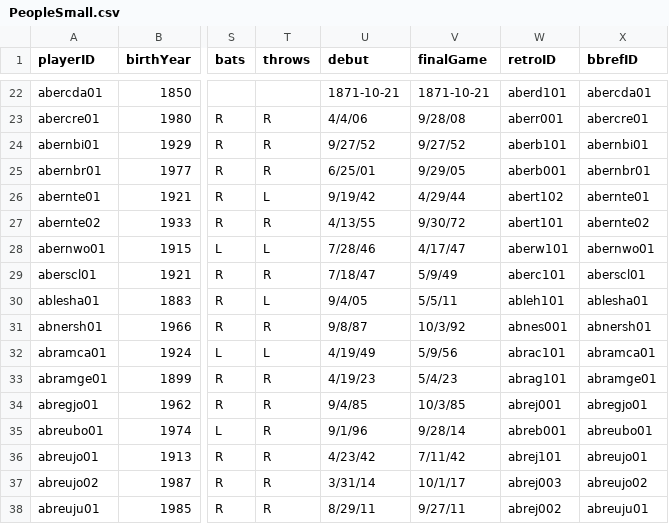
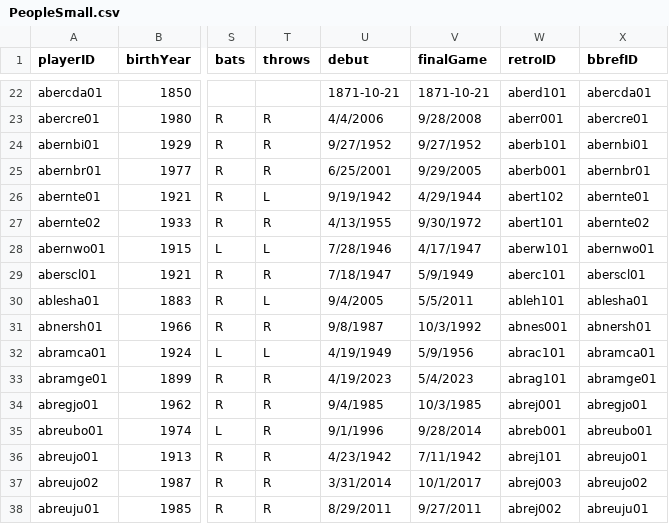
Before and after one commit to pow25/database, a CSV file: Projects/HW1/Data/PeopleSmall.csv, drawn as a sheet; only a part is shown, gaps mark what is left out; the diff covers the shown part only; the diff names each change by its address in the sheet, - before the commit and + after, or states it on an @@ line.

```diff
--- a/Projects/HW1/Data/PeopleSmall.csv
+++ b/Projects/HW1/Data/PeopleSmall.csv
-U23 (debut): 4/4/06
+U23 (debut): 4/4/2006
-V23 (finalGame): 9/28/08
+V23 (finalGame): 9/28/2008
-U24 (debut): 9/27/52
+U24 (debut): 9/27/1952
-V24 (finalGame): 9/27/52
+V24 (finalGame): 9/27/1952
-U25 (debut): 6/25/01
+U25 (debut): 6/25/2001
-V25 (finalGame): 9/29/05
+V25 (finalGame): 9/29/2005
-U26 (debut): 9/19/42
+U26 (debut): 9/19/1942
-V26 (finalGame): 4/29/44
+V26 (finalGame): 4/29/1944
-U27 (debut): 4/13/55
+U27 (debut): 4/13/1955
-V27 (finalGame): 9/30/72
+V27 (finalGame): 9/30/1972
-U28 (debut): 7/28/46
+U28 (debut): 7/28/1946
-V28 (finalGame): 4/17/47
+V28 (finalGame): 4/17/1947
-U29 (debut): 7/18/47
+U29 (debut): 7/18/1947
-V29 (finalGame): 5/9/49
+V29 (finalGame): 5/9/1949
-U30 (debut): 9/4/05
+U30 (debut): 9/4/2005
-V30 (finalGame): 5/5/11
+V30 (finalGame): 5/5/2011
-U31 (debut): 9/8/87
+U31 (debut): 9/8/1987
-V31 (finalGame): 10/3/92
+V31 (finalGame): 10/3/1992
-U32 (debut): 4/19/49
+U32 (debut): 4/19/1949
-V32 (finalGame): 5/9/56
+V32 (finalGame): 5/9/1956
-U33 (debut): 4/19/23
+U33 (debut): 4/19/2023
-V33 (finalGame): 5/4/23
+V33 (finalGame): 5/4/2023
-U34 (debut): 9/4/85
+U34 (debut): 9/4/1985
-V34 (finalGame): 10/3/85
+V34 (finalGame): 10/3/1985
-U35 (debut): 9/1/96
+U35 (debut): 9/1/1996
-V35 (finalGame): 9/28/14
+V35 (finalGame): 9/28/2014
-U36 (debut): 4/23/42
+U36 (debut): 4/23/1942
-V36 (finalGame): 7/11/42
+V36 (finalGame): 7/11/1942
-U37 (debut): 3/31/14
+U37 (debut): 3/31/2014
-V37 (finalGame): 10/1/17
+V37 (finalGame): 10/1/2017
-U38 (debut): 8/29/11
+U38 (debut): 8/29/2011
-V38 (finalGame): 9/27/11
+V38 (finalGame): 9/27/2011
```
Also changed, not shown: 3 removed rows and 145 edited cells elsewhere in this file, Projects/HW1/Data/BattingSmall.csv, 9 other files.
